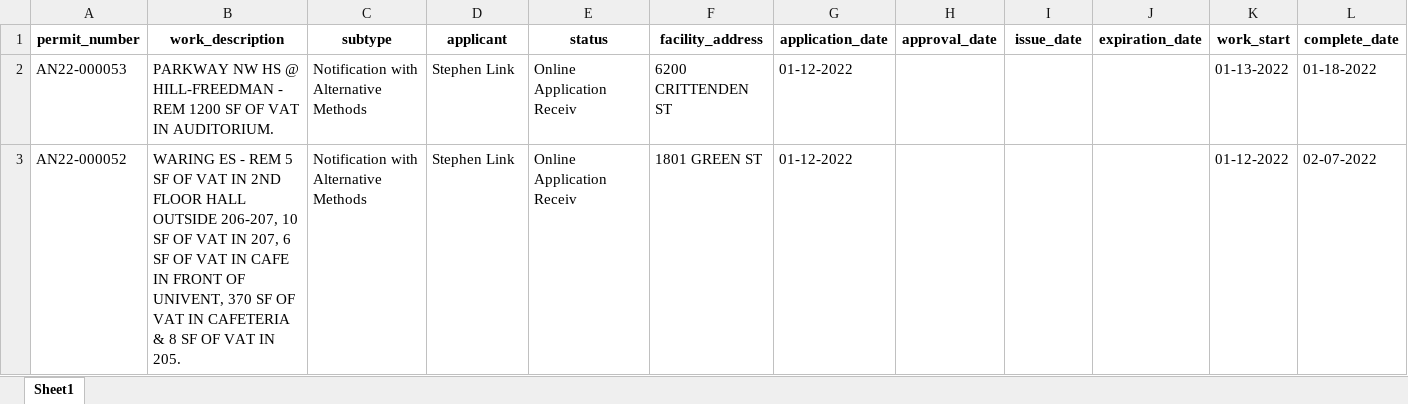
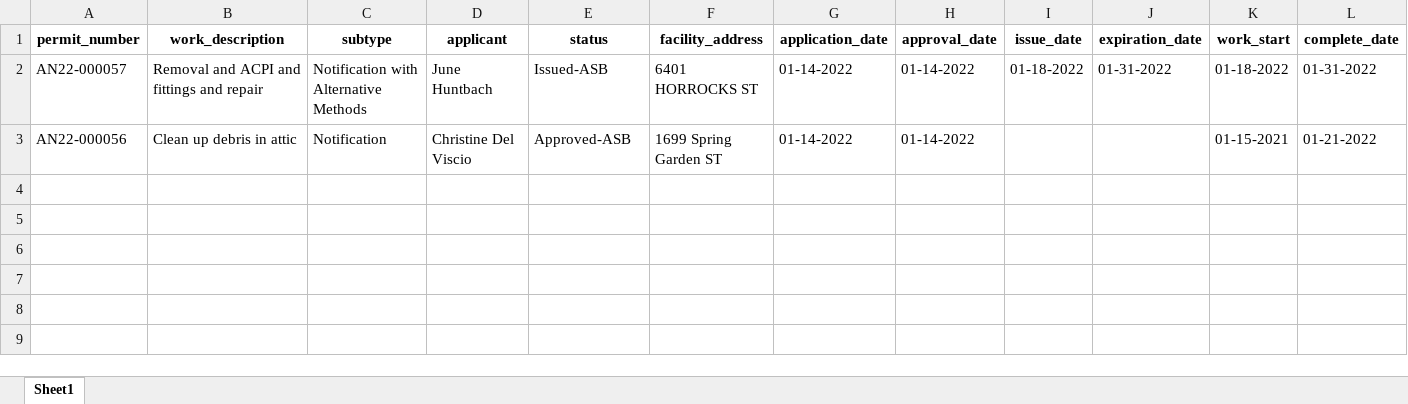
Before and after one commit to PhilaController/asbestos-dashboard-data, an Excel workbook: data/interim/new_data.xlsx, sheet Sheet1, drawn as a sheet; only a part is shown; values as stored, in another font and other column widths than the file's, no borders; removed rows and columns are numbered as before the commit, all else as after; rows hold the shown columns only; the diff names each change by its address in the sheet, - before the commit and + after, or states it on an @@ line.

```diff
--- a/data/interim/new_data.xlsx (sheet Sheet1)
+++ b/data/interim/new_data.xlsx (sheet Sheet1)
-row 2: AN22-000053 | PARKWAY NW HS @ HILL-FREEDMAN - REM 1200 SF OF VAT IN AUDITORIUM. | Notification with Alternative Methods | Stephen Link | Online Application Receiv | 6200 CRITTENDEN ST | 01-12-2022 |  |  |  | 01-13-2022 | 01-18-2022
-row 3: AN22-000052 | WARING ES - REM 5 SF OF VAT IN 2ND FLOOR HALL OUTSIDE 206-207, 10 SF OF VAT IN 207, 6 SF OF VAT IN CAFE IN FRONT OF UNIVENT, 370 SF OF VAT IN CAFETERIA & 8 SF OF VAT IN 205. | Notification with Alternative Methods | Stephen Link | Online Application Receiv | 1801 GREEN ST | 01-12-2022 |  |  |  | 01-12-2022 | 02-07-2022
+row 2: AN22-000057 | Removal and ACPI and fittings and repair | Notification with Alternative Methods | June Huntbach | Issued-ASB | 6401 HORROCKS ST | 01-14-2022 | 01-14-2022 | 01-18-2022 | 01-31-2022 | 01-18-2022 | 01-31-2022
+row 3: AN22-000056 | Clean up debris in attic | Notification | Christine Del Viscio | Approved-ASB | 1699 Spring Garden ST | 01-14-2022 | 01-14-2022 |  |  | 01-15-2021 | 01-21-2022
```
Also changed, not shown: 4 other files.
